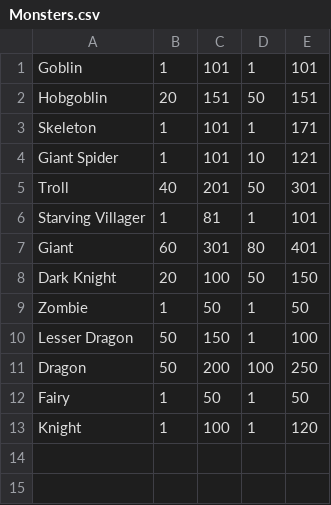
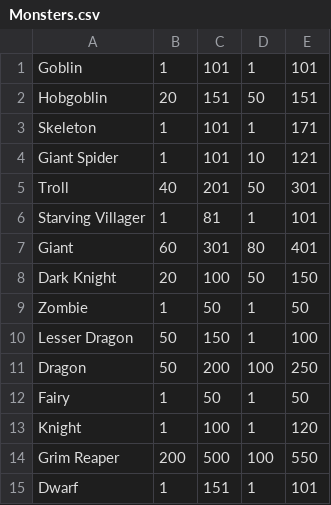
Before and after one commit to SethBailey/Sparks, a CSV file: Config/Monsters.csv, drawn as a sheet; the diff names each change by its address in the sheet, - before the commit and + after, or states it on an @@ line.

```diff
--- a/Config/Monsters.csv
+++ b/Config/Monsters.csv
+row 14: Grim Reaper | 200 | 500 | 100 | 550
+row 15: Dwarf | 1 | 151 | 1 | 101
```
Also changed, not shown: 2 other files.
